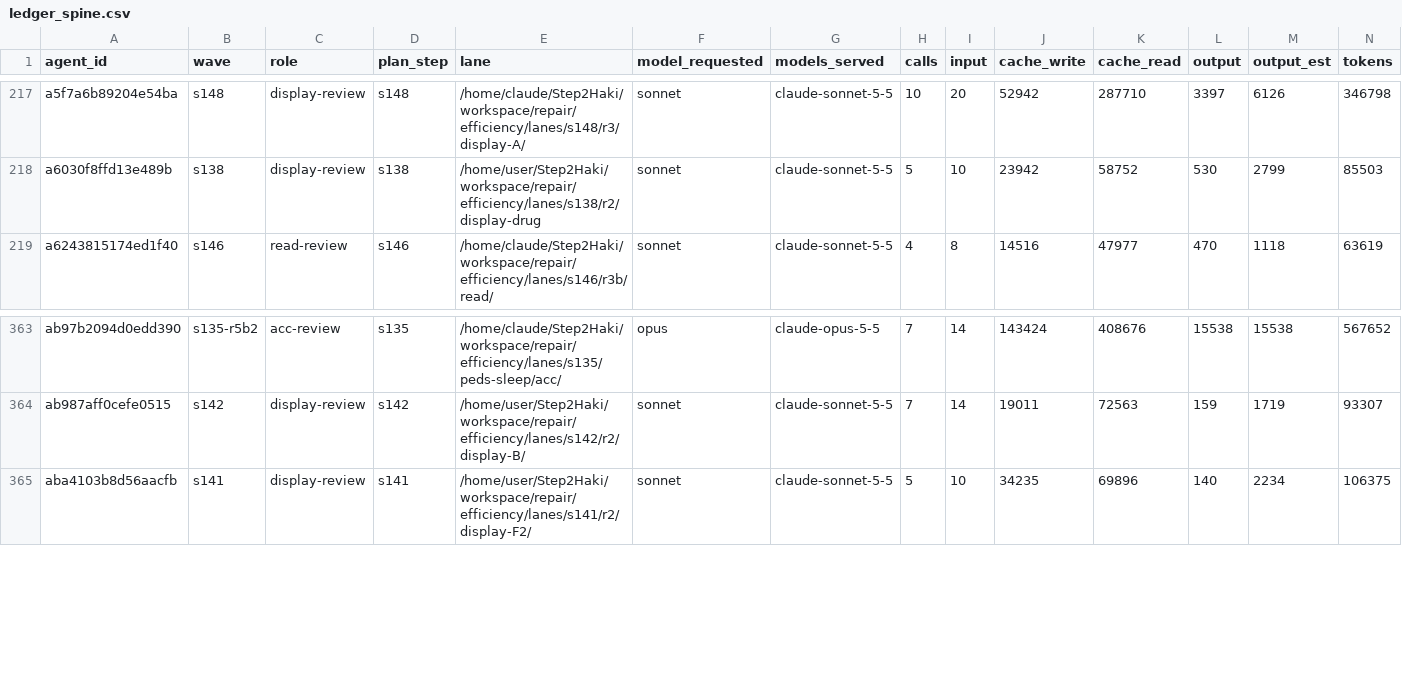
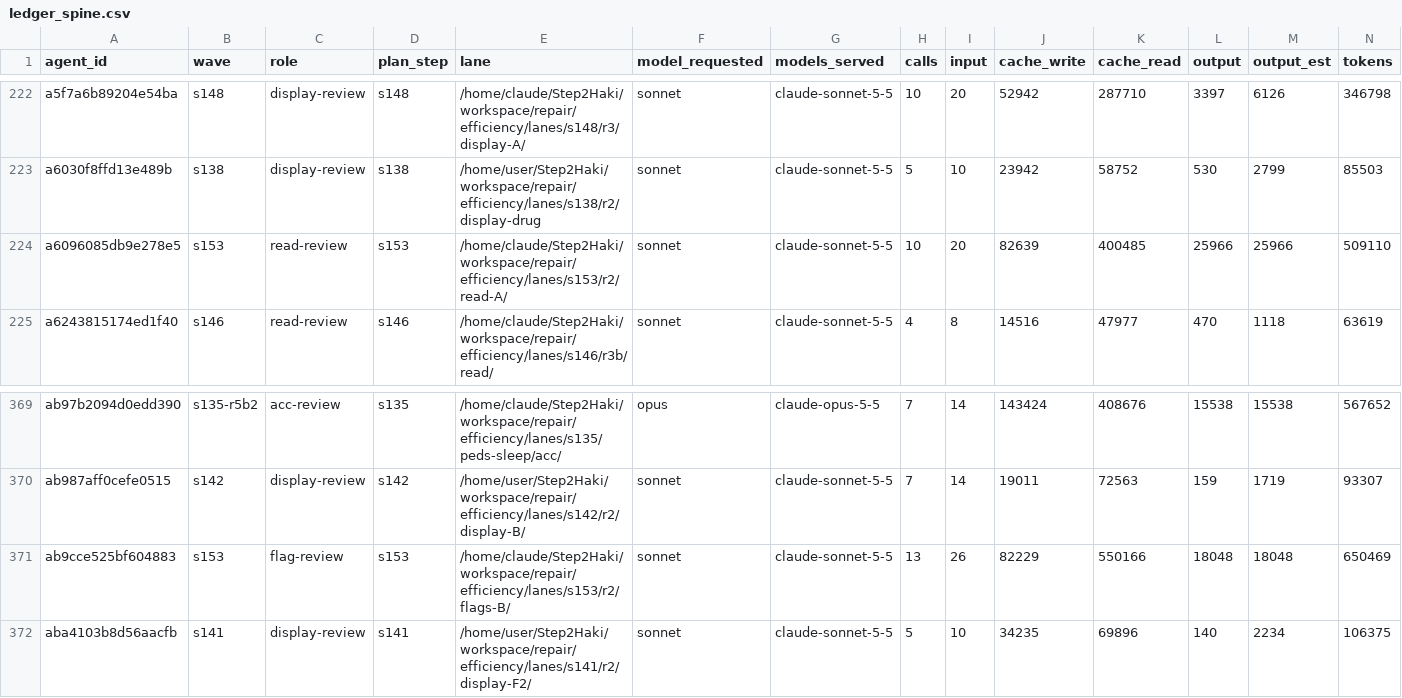
Before and after one commit to DrSaturnn/Step2Haki, a CSV file: workspace/repair/efficiency/ledger_spine.csv, drawn as a sheet; only a part is shown, gaps mark what is left out; rows hold the shown columns only; the diff covers the shown part only; the diff names each change by its address in the sheet, - before the commit and + after, or states it on an @@ line.

```diff
--- a/workspace/repair/efficiency/ledger_spine.csv
+++ b/workspace/repair/efficiency/ledger_spine.csv
+row 224: a6096085db9e278e5 | s153 | read-review | s153 | /home/claude/Step2Haki/workspace/repair/efficiency/lanes/s153/r2/read-A/ | sonnet | claude-sonnet-5-5 | 10 | 20 | 82639 | 400485 | 25966 | 25966 | 509110
+row 371: ab9cce525bf604883 | s153 | flag-review | s153 | /home/claude/Step2Haki/workspace/repair/efficiency/lanes/s153/r2/flags-B/ | sonnet | claude-sonnet-5-5 | 13 | 26 | 82229 | 550166 | 18048 | 18048 | 650469
```
Also changed, not shown: 5 added rows elsewhere in this file, workspace/repair/efficiency/ledger_lead.csv, 2 other files.
